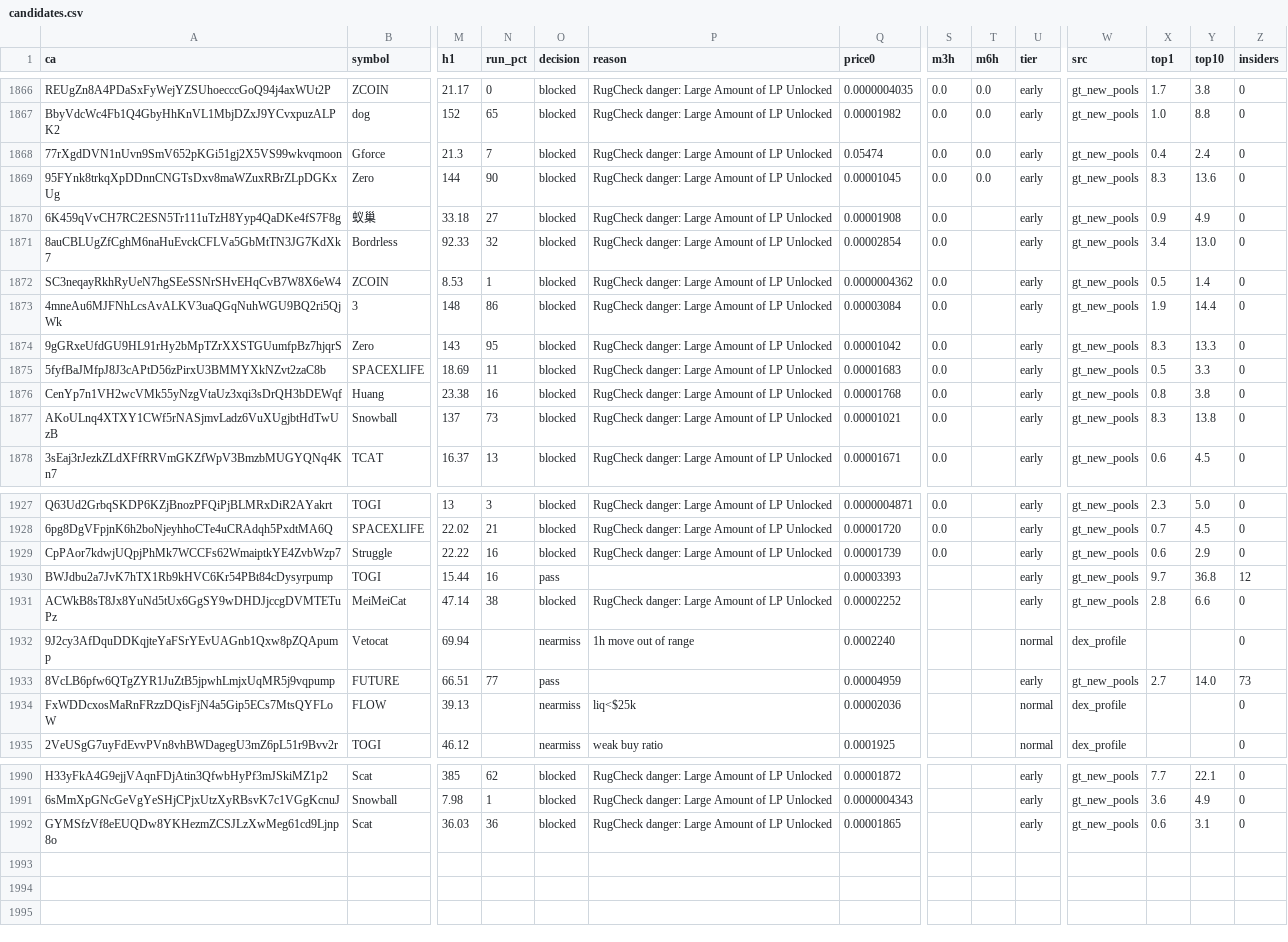
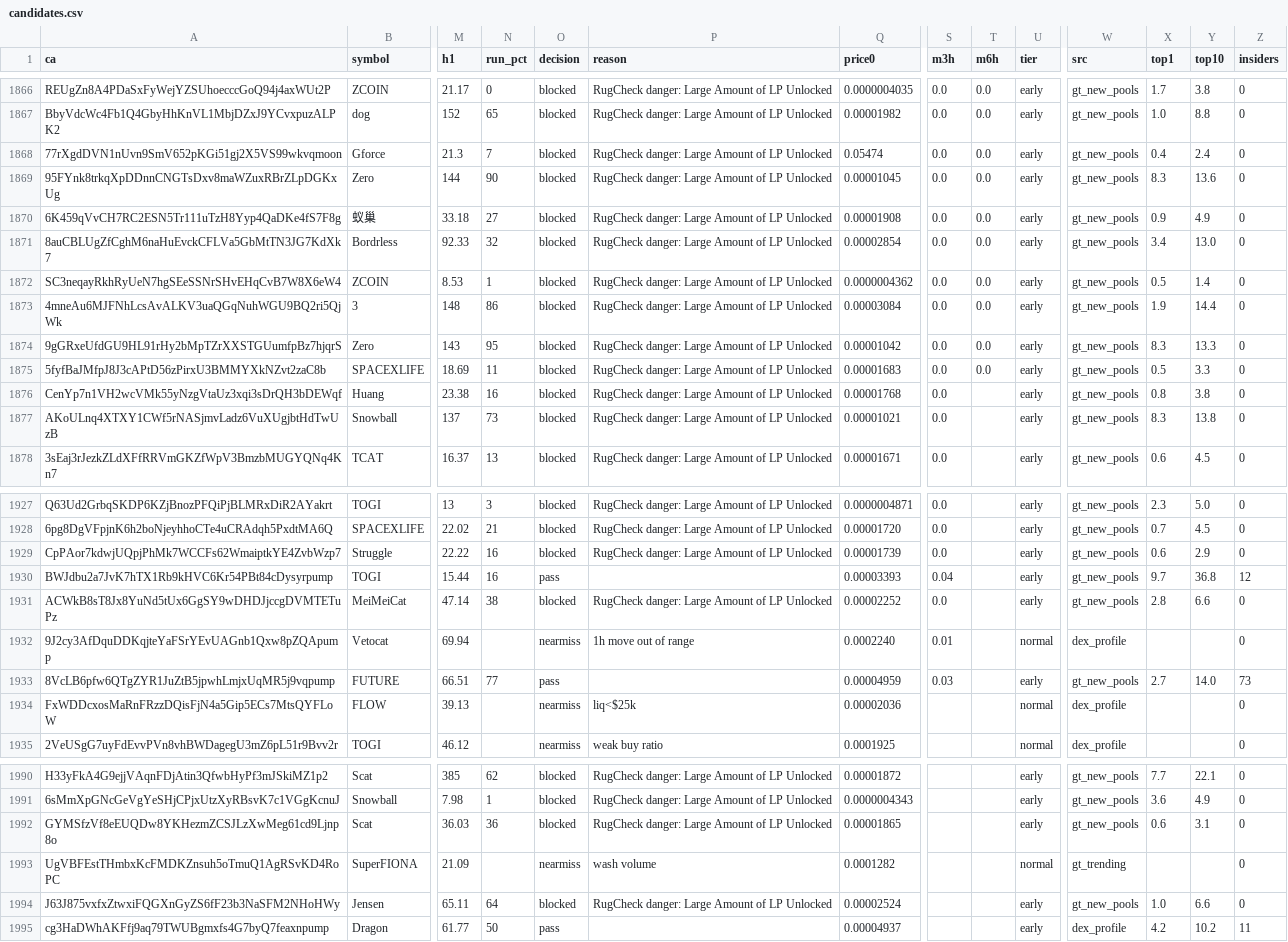
Before and after one commit to j6n7jjdm78-source/Luke-Daly, a CSV file: state/candidates.csv, drawn as a sheet; only a part is shown, gaps mark what is left out; rows hold the shown columns only; the diff names each change by its address in the sheet, - before the commit and + after, or states it on an @@ line.

Commit message:
bot state

```diff
--- a/state/candidates.csv
+++ b/state/candidates.csv
-T1870:T1875 (m6h): (empty)
+T1870:T1875 (m6h): 0.0
-S1930 (m3h): (empty)
+S1930 (m3h): 0.04
-S1931 (m3h): (empty)
+S1931 (m3h): 0.0
-S1932 (m3h): (empty)
+S1932 (m3h): 0.01
-S1933 (m3h): (empty)
+S1933 (m3h): 0.03
+row 1993: UgVBFEstTHmbxKcFMDKZnsuh5oTmuQ1AgRSvKD4RoPC | SuperFIONA | 21.09 |  | nearmiss | wash volume | 0.0001282 |  |  | normal | gt_trending |  |  | 0
+row 1994: J63J875vxfxZtwxiFQGXnGyZS6fF23b3NaSFM2NHoHWy | Jensen | 65.11 | 64 | blocked | RugCheck danger: Large Amount of LP Unlocked | 0.00002524 |  |  | early | gt_new_pools | 1.0 | 6.6 | 0
+row 1995: cg3HaDWhAKFfj9aq79TWUBgmxfs4G7byQ7feaxnpump | Dragon | 61.77 | 50 | pass |  | 0.00004937 |  |  | early | dex_profile | 4.2 | 10.2 | 11
```
Also changed, not shown: calls.csv, 1 other file.
